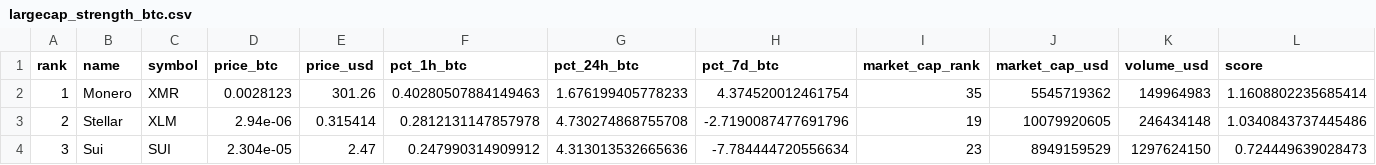
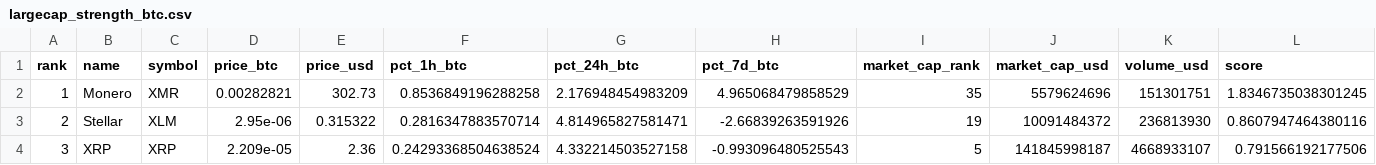
Before and after one commit to kagayakumirai/largecap-watch, a CSV file: largecap_strength_btc.csv, drawn as a sheet; only a part is shown; the diff covers the shown part only.

```diff
--- a/largecap_strength_btc.csv
+++ b/largecap_strength_btc.csv
@@ -1,4 +1,4 @@
 rank,name,symbol,price_btc,price_usd,pct_1h_btc,pct_24h_btc,pct_7d_btc,market_cap_rank,market_cap_usd,volume_usd,score
-1,Monero,XMR,0.0028123,301.26,0.40280507884149463,1.676199405778233,4.374520012461754,35,5545719362,149964983,1.1608802235685414
-2,Stellar,XLM,2.94e-06,0.315414,0.2812131147857978,4.730274868755708,-2.7190087477691796,19,10079920605,246434148,1.0340843737445486
-3,Sui,SUI,2.304e-05,2.47,0.247990314909912,4.313013532665636,-7.784444720556634,23,8949159529,1297624150,0.724449639028473
+1,Monero,XMR,0.00282821,302.73,0.8536849196288258,2.176948454983209,4.965068479858529,35,5579624696,151301751,1.8346735038301245
+2,Stellar,XLM,2.95e-06,0.315322,0.2816347883570714,4.814965827581471,-2.66839263591926,19,10091484372,236813930,0.8607947464380116
+3,XRP,XRP,2.209e-05,2.36,0.24293368504638524,4.332214503527158,-0.993096480525543,5,141845998187,4668933107,0.791566192177506
```
Also changed, not shown: 172 edited cells elsewhere in this file, 21 other files.
